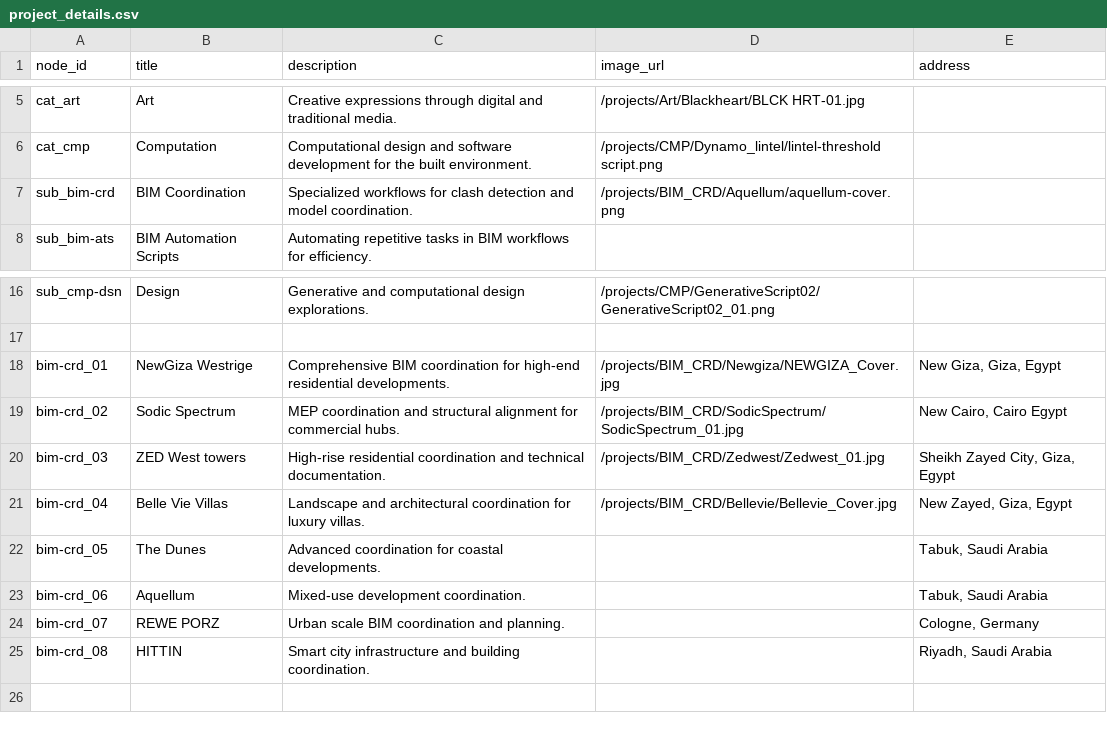
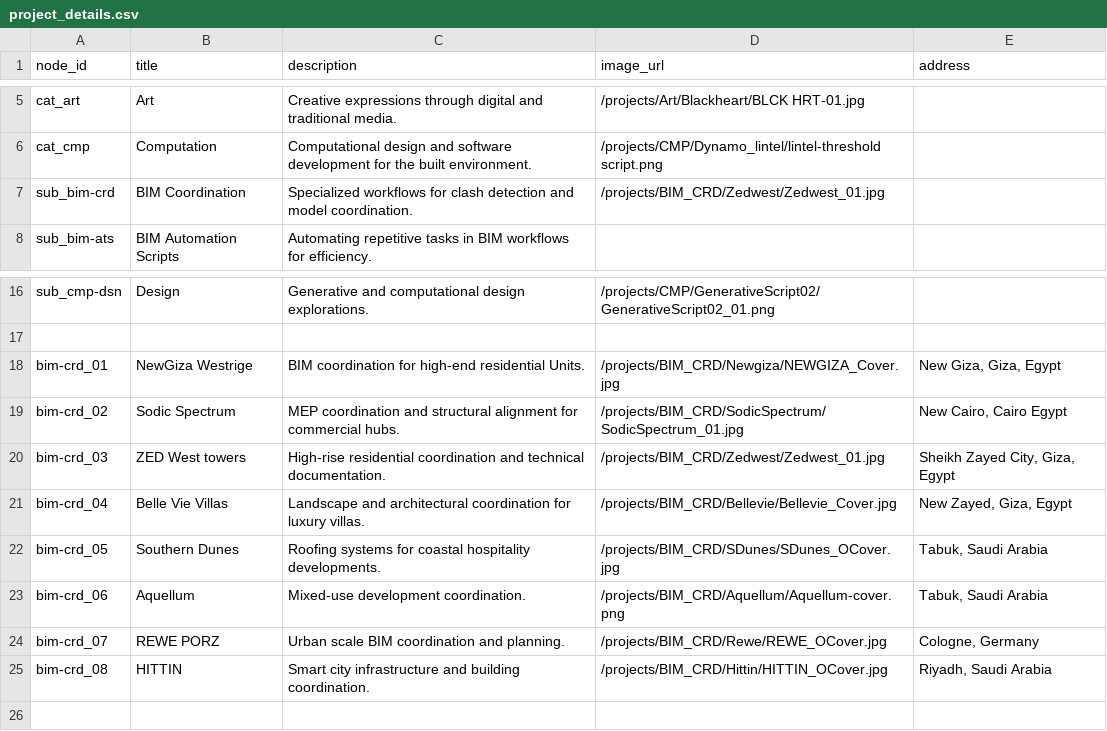
Before and after one commit to ahmedsiliman/continuum-space, a CSV file: data/project_details.csv, drawn as a sheet; only a part is shown, gaps mark what is left out.

```diff
--- a/data/project_details.csv
+++ b/data/project_details.csv
@@ -6,3 +6,3 @@ cat_art,Art,Creative expressions through digital and traditional media.,/project
 cat_cmp,Computation,Computational design and software development for the built environment.,/projects/CMP/Dynamo_lintel/lintel-threshold script.png,
-sub_bim-crd,BIM Coordination,Specialized workflows for clash detection and model coordination.,/projects/BIM_CRD/Aquellum/aquellum-cover.png,
+sub_bim-crd,BIM Coordination,Specialized workflows for clash detection and model coordination.,/projects/BIM_CRD/Zedwest/Zedwest_01.jpg,
 sub_bim-ats,BIM Automation Scripts,Automating repetitive tasks in BIM workflows for efficiency.,
@@ -17,3 +17,3 @@ sub_cmp-dsn,Design,Generative and computational design explorations.,/projects/C
 
-bim-crd_01,NewGiza Westrige,Comprehensive BIM coordination for high-end residential developments.,/projects/BIM_CRD/Newgiza/NEWGIZA_Cover.jpg,"New Giza, Giza, Egypt"
+bim-crd_01,NewGiza Westrige,BIM coordination for high-end residential Units.,/projects/BIM_CRD/Newgiza/NEWGIZA_Cover.jpg,"New Giza, Giza, Egypt"
 bim-crd_02,Sodic Spectrum,MEP coordination and structural alignment for commercial hubs.,/projects/BIM_CRD/SodicSpectrum/SodicSpectrum_01.jpg,"New Cairo, Cairo Egypt"
@@ -21,6 +21,6 @@ bim-crd_03,ZED West towers,High-rise residential coordination and technical docu
 bim-crd_04,Belle Vie Villas,Landscape and architectural coordination for luxury villas.,/projects/BIM_CRD/Bellevie/Bellevie_Cover.jpg,"New Zayed, Giza, Egypt"
-bim-crd_05,The Dunes,Advanced coordination for coastal developments.,,"Tabuk, Saudi Arabia"
-bim-crd_06,Aquellum,Mixed-use development coordination.,,"Tabuk, Saudi Arabia"
-bim-crd_07,REWE PORZ,Urban scale BIM coordination and planning.,,"Cologne, Germany"
-bim-crd_08,HITTIN,Smart city infrastructure and building coordination.,,"Riyadh, Saudi Arabia"
+bim-crd_05,Southern Dunes,Roofing systems for coastal hospitality developments.,/projects/BIM_CRD/SDunes/SDunes_OCover.jpg,"Tabuk, Saudi Arabia"
+bim-crd_06,Aquellum,Mixed-use development coordination.,/projects/BIM_CRD/Aquellum/Aquellum-cover.png,"Tabuk, Saudi Arabia"
+bim-crd_07,REWE PORZ,Urban scale BIM coordination and planning.,/projects/BIM_CRD/Rewe/REWE_OCover.jpg,"Cologne, Germany"
+bim-crd_08,HITTIN,Smart city infrastructure and building coordination.,/projects/BIM_CRD/Hittin/HITTIN_OCover.jpg,"Riyadh, Saudi Arabia"
 
```
Also changed, not shown: 34 other files.
